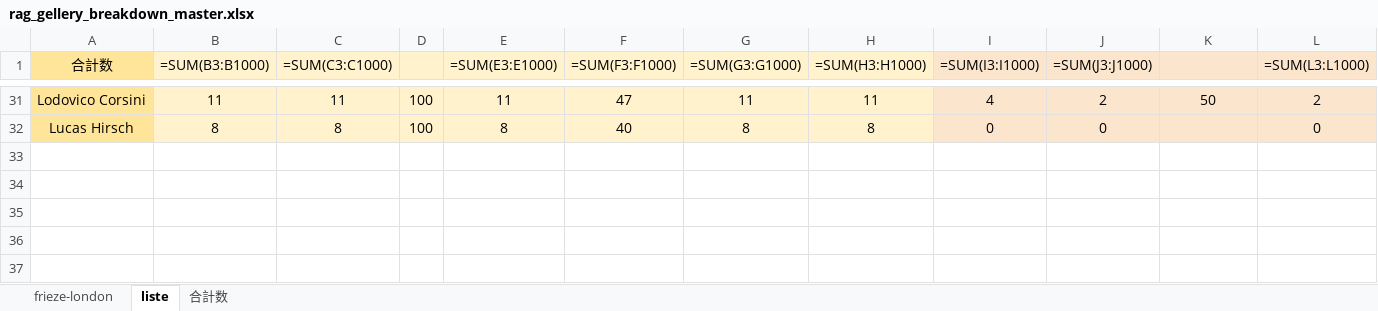
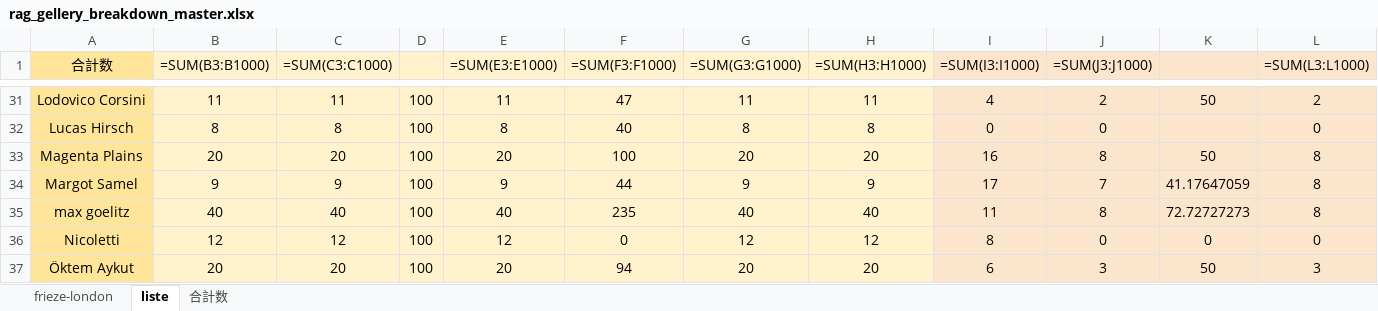
Before and after one commit to syatk19840818gd-jpg/art_pulse_editor, an Excel workbook: data/gallery_lists/rag_gellery_breakdown_master.xlsx, sheet liste, drawn as a sheet; only a part is shown, gaps mark what is left out; values as stored, in another font and other column widths than the file's, no borders; formulas without a stored value are shown as written; rows hold the shown columns only; the diff names each change by its address in the sheet, - before the commit and + after, or states it on an @@ line.

```diff
--- a/data/gallery_lists/rag_gellery_breakdown_master.xlsx (sheet liste)
+++ b/data/gallery_lists/rag_gellery_breakdown_master.xlsx (sheet liste)
+row 33: Magenta Plains | 20 | 20 | 100 | 20 | 100 | 20 | 20 | 16 | 8 | 50 | 8
+row 34: Margot Samel | 9 | 9 | 100 | 9 | 44 | 9 | 9 | 17 | 7 | 41.17647059 | 8
+row 35: max goelitz | 40 | 40 | 100 | 40 | 235 | 40 | 40 | 11 | 8 | 72.72727273 | 8
+row 36: Nicoletti | 12 | 12 | 100 | 12 | 0 | 12 | 12 | 8 | 0 | 0 | 0
+row 37: Öktem Aykut | 20 | 20 | 100 | 20 | 94 | 20 | 20 | 6 | 3 | 50 | 3
```
Also changed, not shown: sheet frieze-london, 21 other files.
